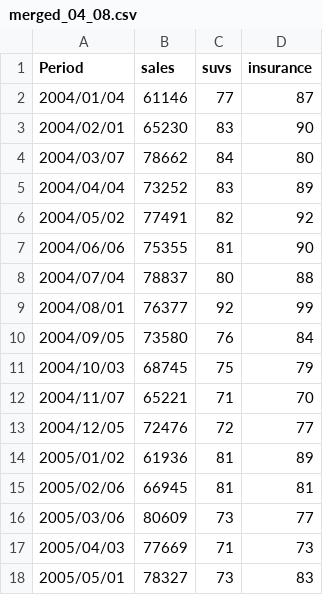
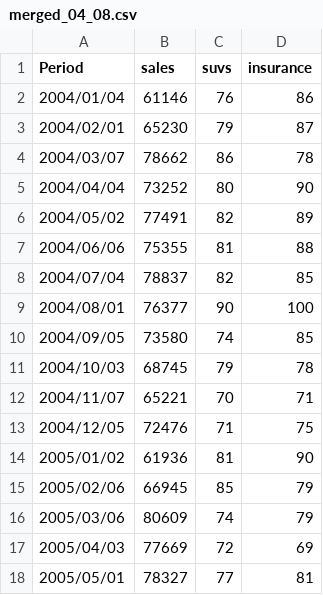
Before and after one commit to msd2019/msd2019-final-project-group-5, a CSV file: data/merged_04_08.csv, drawn as a sheet; only a part is shown; the diff covers the shown part only.

```diff
--- a/data/merged_04_08.csv
+++ b/data/merged_04_08.csv
@@ -1,18 +1,18 @@
 "Period","sales","suvs","insurance"
-"2004/01/04","61146","77","87"
-"2004/02/01","65230","83","90"
-"2004/03/07","78662","84","80"
-"2004/04/04","73252","83","89"
-"2004/05/02","77491","82","92"
-"2004/06/06","75355","81","90"
-"2004/07/04","78837","80","88"
-"2004/08/01","76377","92","99"
-"2004/09/05","73580","76","84"
-"2004/10/03","68745","75","79"
-"2004/11/07","65221","71","70"
-"2004/12/05","72476","72","77"
-"2005/01/02","61936","81","89"
-"2005/02/06","66945","81","81"
-"2005/03/06","80609","73","77"
-"2005/04/03","77669","71","73"
-"2005/05/01","78327","73","83"
+"2004/01/04","61146","76","86"
+"2004/02/01","65230","79","87"
+"2004/03/07","78662","86","78"
+"2004/04/04","73252","80","90"
+"2004/05/02","77491","82","89"
+"2004/06/06","75355","81","88"
+"2004/07/04","78837","82","85"
+"2004/08/01","76377","90","100"
+"2004/09/05","73580","74","85"
+"2004/10/03","68745","79","78"
+"2004/11/07","65221","70","71"
+"2004/12/05","72476","71","75"
+"2005/01/02","61936","81","90"
+"2005/02/06","66945","85","79"
+"2005/03/06","80609","74","79"
+"2005/04/03","77669","72","69"
+"2005/05/01","78327","77","81"
```
Also changed, not shown: 76 edited cells elsewhere in this file, data/insurance_04_08.csv, data/insurance_09_13.csv, 25 other files.
